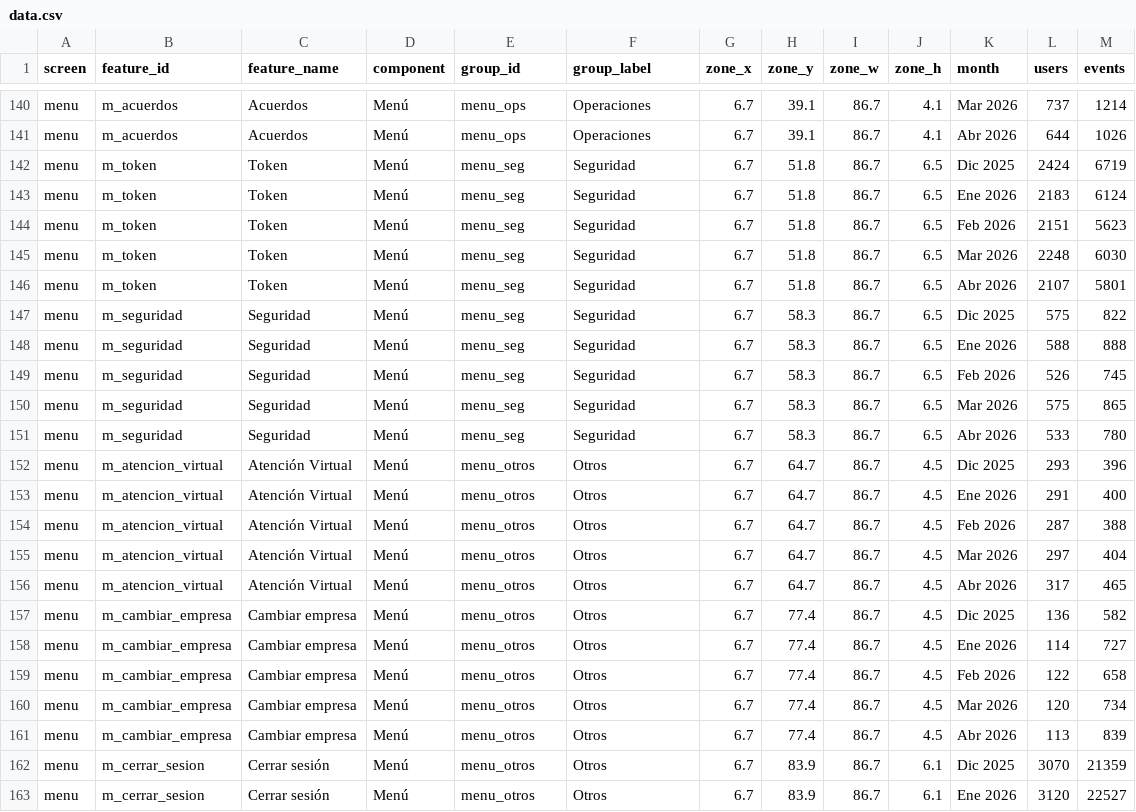
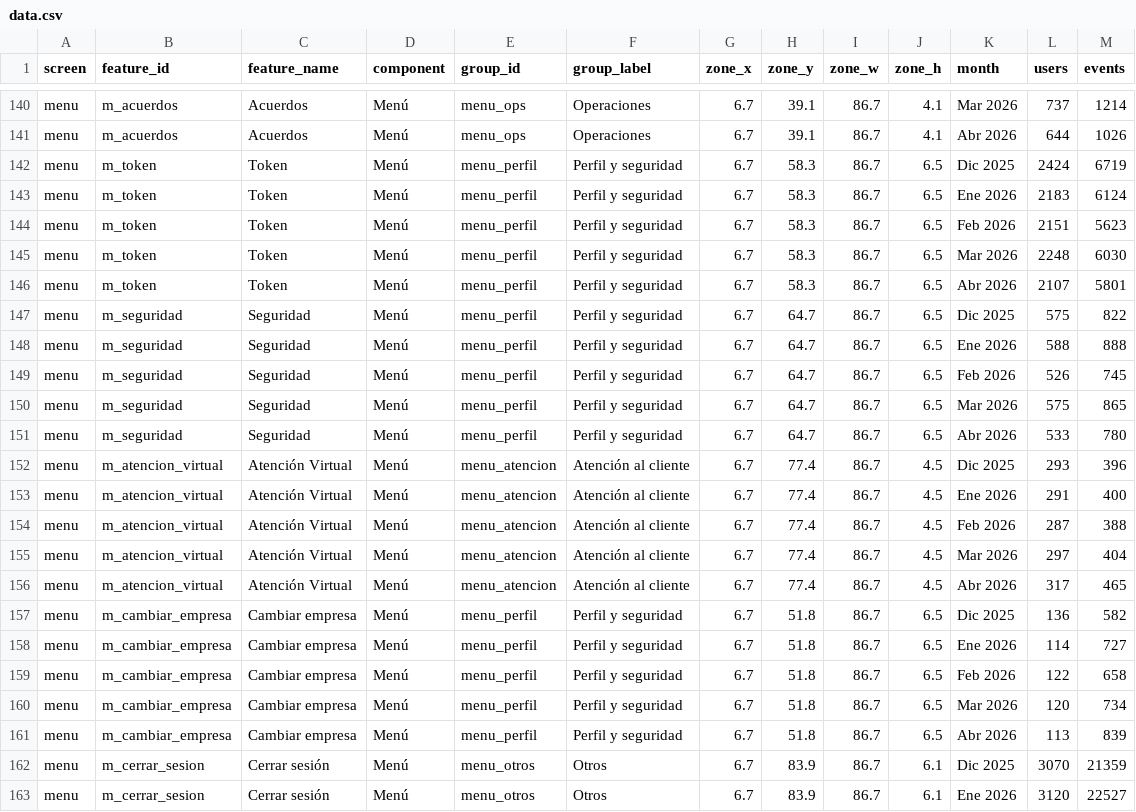
Before and after one commit to sxfita/Analytics-MOBE.github.io, a CSV file: data.csv, drawn as a sheet; only a part is shown, gaps mark what is left out.

```diff
--- a/data.csv
+++ b/data.csv
@@ -141,22 +141,22 @@ menu,m_acuerdos,Acuerdos,Menú,menu_ops,Operaciones,6.7,39.1,86.7,4.1,Mar 2026,7
 menu,m_acuerdos,Acuerdos,Menú,menu_ops,Operaciones,6.7,39.1,86.7,4.1,Abr 2026,644,1026
-menu,m_token,Token,Menú,menu_seg,Seguridad,6.7,51.8,86.7,6.5,Dic 2025,2424,6719
-menu,m_token,Token,Menú,menu_seg,Seguridad,6.7,51.8,86.7,6.5,Ene 2026,2183,6124
-menu,m_token,Token,Menú,menu_seg,Seguridad,6.7,51.8,86.7,6.5,Feb 2026,2151,5623
-menu,m_token,Token,Menú,menu_seg,Seguridad,6.7,51.8,86.7,6.5,Mar 2026,2248,6030
-menu,m_token,Token,Menú,menu_seg,Seguridad,6.7,51.8,86.7,6.5,Abr 2026,2107,5801
-menu,m_seguridad,Seguridad,Menú,menu_seg,Seguridad,6.7,58.3,86.7,6.5,Dic 2025,575,822
-menu,m_seguridad,Seguridad,Menú,menu_seg,Seguridad,6.7,58.3,86.7,6.5,Ene 2026,588,888
-menu,m_seguridad,Seguridad,Menú,menu_seg,Seguridad,6.7,58.3,86.7,6.5,Feb 2026,526,745
-menu,m_seguridad,Seguridad,Menú,menu_seg,Seguridad,6.7,58.3,86.7,6.5,Mar 2026,575,865
-menu,m_seguridad,Seguridad,Menú,menu_seg,Seguridad,6.7,58.3,86.7,6.5,Abr 2026,533,780
-menu,m_atencion_virtual,Atención Virtual,Menú,menu_otros,Otros,6.7,64.7,86.7,4.5,Dic 2025,293,396
-menu,m_atencion_virtual,Atención Virtual,Menú,menu_otros,Otros,6.7,64.7,86.7,4.5,Ene 2026,291,400
-menu,m_atencion_virtual,Atención Virtual,Menú,menu_otros,Otros,6.7,64.7,86.7,4.5,Feb 2026,287,388
-menu,m_atencion_virtual,Atención Virtual,Menú,menu_otros,Otros,6.7,64.7,86.7,4.5,Mar 2026,297,404
-menu,m_atencion_virtual,Atención Virtual,Menú,menu_otros,Otros,6.7,64.7,86.7,4.5,Abr 2026,317,465
-menu,m_cambiar_empresa,Cambiar empresa,Menú,menu_otros,Otros,6.7,77.4,86.7,4.5,Dic 2025,136,582
-menu,m_cambiar_empresa,Cambiar empresa,Menú,menu_otros,Otros,6.7,77.4,86.7,4.5,Ene 2026,114,727
-menu,m_cambiar_empresa,Cambiar empresa,Menú,menu_otros,Otros,6.7,77.4,86.7,4.5,Feb 2026,122,658
-menu,m_cambiar_empresa,Cambiar empresa,Menú,menu_otros,Otros,6.7,77.4,86.7,4.5,Mar 2026,120,734
-menu,m_cambiar_empresa,Cambiar empresa,Menú,menu_otros,Otros,6.7,77.4,86.7,4.5,Abr 2026,113,839
+menu,m_token,Token,Menú,menu_perfil,Perfil y seguridad,6.7,58.3,86.7,6.5,Dic 2025,2424,6719
+menu,m_token,Token,Menú,menu_perfil,Perfil y seguridad,6.7,58.3,86.7,6.5,Ene 2026,2183,6124
+menu,m_token,Token,Menú,menu_perfil,Perfil y seguridad,6.7,58.3,86.7,6.5,Feb 2026,2151,5623
+menu,m_token,Token,Menú,menu_perfil,Perfil y seguridad,6.7,58.3,86.7,6.5,Mar 2026,2248,6030
+menu,m_token,Token,Menú,menu_perfil,Perfil y seguridad,6.7,58.3,86.7,6.5,Abr 2026,2107,5801
+menu,m_seguridad,Seguridad,Menú,menu_perfil,Perfil y seguridad,6.7,64.7,86.7,6.5,Dic 2025,575,822
+menu,m_seguridad,Seguridad,Menú,menu_perfil,Perfil y seguridad,6.7,64.7,86.7,6.5,Ene 2026,588,888
+menu,m_seguridad,Seguridad,Menú,menu_perfil,Perfil y seguridad,6.7,64.7,86.7,6.5,Feb 2026,526,745
+menu,m_seguridad,Seguridad,Menú,menu_perfil,Perfil y seguridad,6.7,64.7,86.7,6.5,Mar 2026,575,865
+menu,m_seguridad,Seguridad,Menú,menu_perfil,Perfil y seguridad,6.7,64.7,86.7,6.5,Abr 2026,533,780
+menu,m_atencion_virtual,Atención Virtual,Menú,menu_atencion,Atención al cliente,6.7,77.4,86.7,4.5,Dic 2025,293,396
+menu,m_atencion_virtual,Atención Virtual,Menú,menu_atencion,Atención al cliente,6.7,77.4,86.7,4.5,Ene 2026,291,400
+menu,m_atencion_virtual,Atención Virtual,Menú,menu_atencion,Atención al cliente,6.7,77.4,86.7,4.5,Feb 2026,287,388
+menu,m_atencion_virtual,Atención Virtual,Menú,menu_atencion,Atención al cliente,6.7,77.4,86.7,4.5,Mar 2026,297,404
+menu,m_atencion_virtual,Atención Virtual,Menú,menu_atencion,Atención al cliente,6.7,77.4,86.7,4.5,Abr 2026,317,465
+menu,m_cambiar_empresa,Cambiar empresa,Menú,menu_perfil,Perfil y seguridad,6.7,51.8,86.7,6.5,Dic 2025,136,582
+menu,m_cambiar_empresa,Cambiar empresa,Menú,menu_perfil,Perfil y seguridad,6.7,51.8,86.7,6.5,Ene 2026,114,727
+menu,m_cambiar_empresa,Cambiar empresa,Menú,menu_perfil,Perfil y seguridad,6.7,51.8,86.7,6.5,Feb 2026,122,658
+menu,m_cambiar_empresa,Cambiar empresa,Menú,menu_perfil,Perfil y seguridad,6.7,51.8,86.7,6.5,Mar 2026,120,734
+menu,m_cambiar_empresa,Cambiar empresa,Menú,menu_perfil,Perfil y seguridad,6.7,51.8,86.7,6.5,Abr 2026,113,839
 menu,m_cerrar_sesion,Cerrar sesión,Menú,menu_otros,Otros,6.7,83.9,86.7,6.1,Dic 2025,3070,21359
```
Also changed, not shown: 1 other file.
